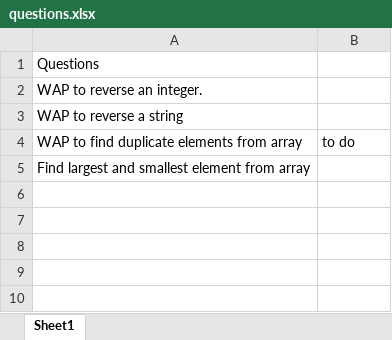
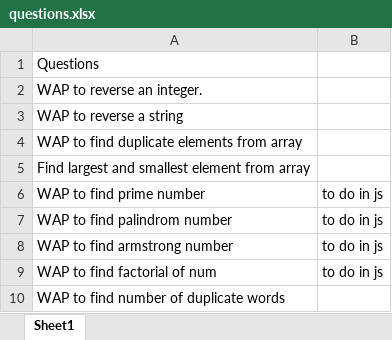
Before and after one commit to rupamswain1/interviewPractice, an Excel workbook: questions.xlsx, sheet Sheet1, drawn as a sheet; values as stored, in another font and other column widths than the file's, no borders; the diff names each change by its address in the sheet, - before the commit and + after, or states it on an @@ line.

```diff
--- a/questions.xlsx (sheet Sheet1)
+++ b/questions.xlsx (sheet Sheet1)
-B4: to do
+B4: (empty)
+row 6: WAP to find prime number | to do in js
+row 7: WAP to find palindrom number | to do in js
+row 8: WAP to find armstrong number | to do in js
+row 9: WAP to find factorial of num | to do in js
+row 10: WAP to find number of duplicate words
```
Also changed, not shown: 4 other files.
